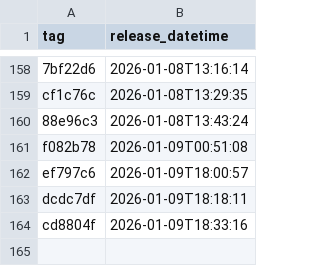
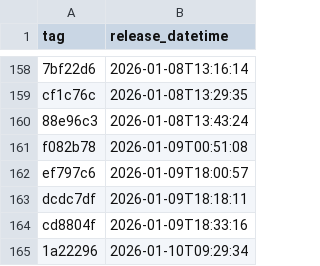
Before and after one commit to NHSDigital/eps-assist-me, a CSV file: _data/dev_deployments.csv, drawn as a sheet; only a part is shown, gaps mark what is left out; the diff names each change by its address in the sheet, - before the commit and + after, or states it on an @@ line.

```diff
--- a/_data/dev_deployments.csv
+++ b/_data/dev_deployments.csv
+row 165: 1a22296 | 2026-01-10T09:29:34
```
Also changed, not shown: 1 other file.
